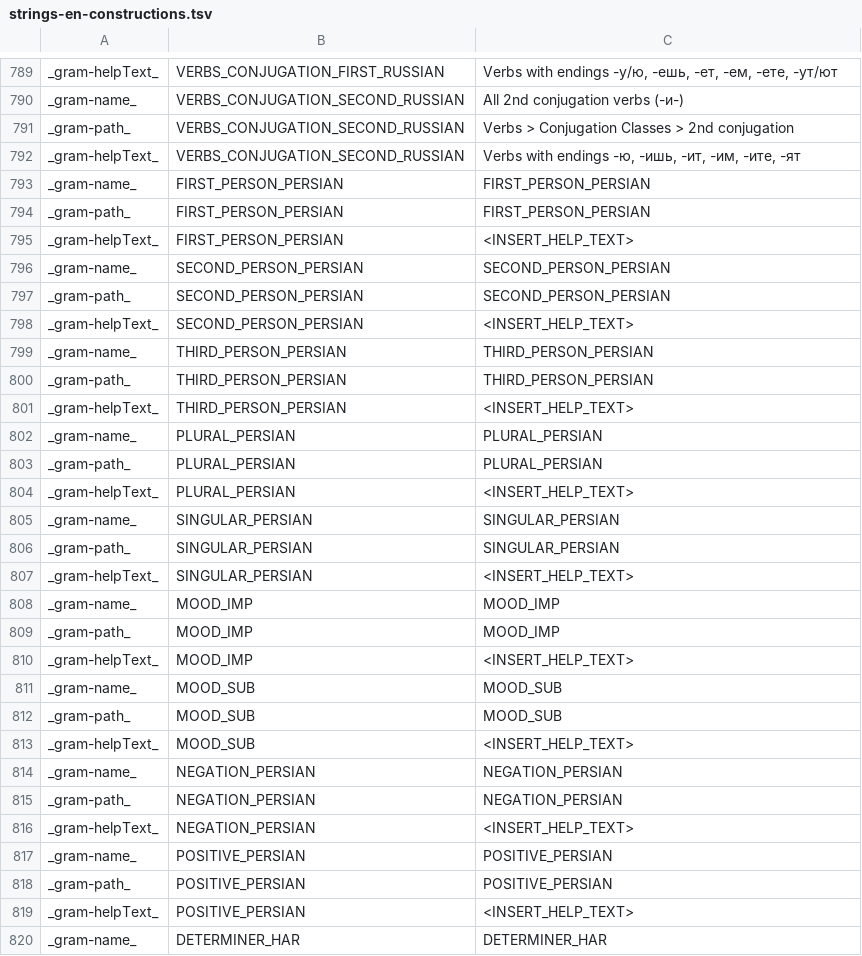
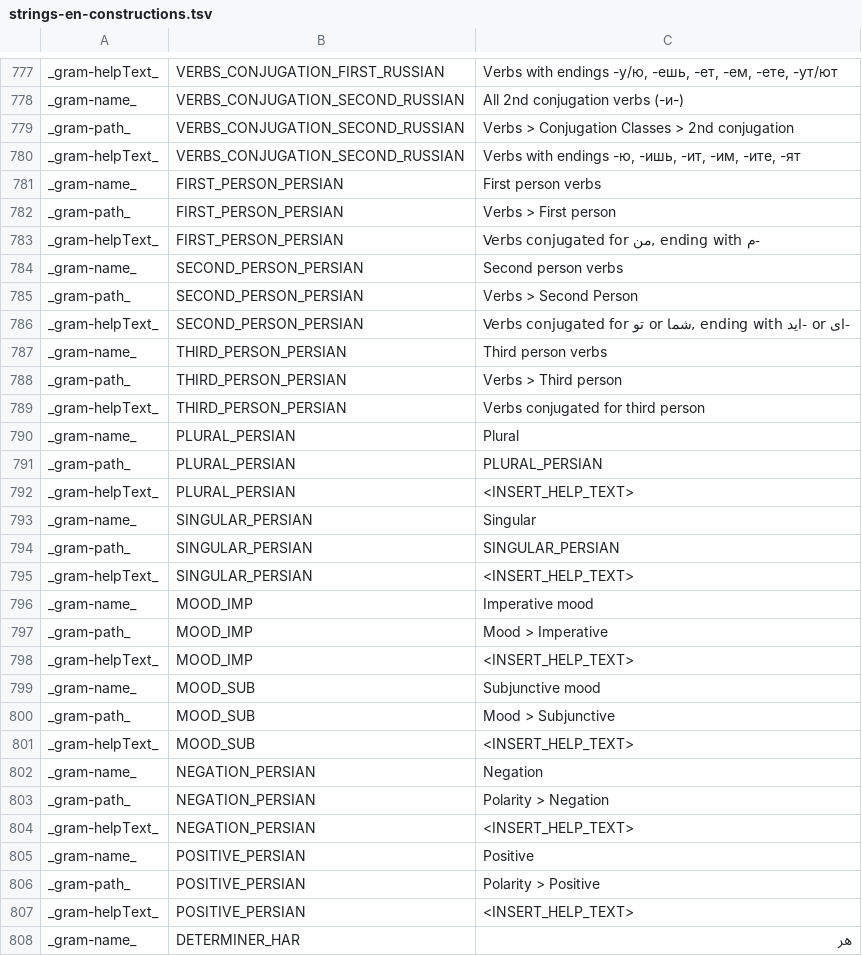
Before and after one commit to reynoldsnlp/flair, a TSV file: src/main/java/com/flair/client/localization/resources/strings-en-constructions.tsv, drawn as a sheet; only a part is shown, gaps mark what is left out; the diff covers the shown part only.

```diff
--- a/src/main/java/com/flair/client/localization/resources/strings-en-constructions.tsv
+++ b/src/main/java/com/flair/client/localization/resources/strings-en-constructions.tsv
@@ -792,29 +780,29 @@ _gram-path_	VERBS_CONJUGATION_SECOND_RUSSIAN	Verbs > Conjugation Classes > 2nd c
 _gram-helpText_	VERBS_CONJUGATION_SECOND_RUSSIAN	Verbs with endings -ю, -ишь, -ит, -им, -ите, -ят
-_gram-name_	FIRST_PERSON_PERSIAN	FIRST_PERSON_PERSIAN
-_gram-path_	FIRST_PERSON_PERSIAN	FIRST_PERSON_PERSIAN
-_gram-helpText_	FIRST_PERSON_PERSIAN	<INSERT_HELP_TEXT>
-_gram-name_	SECOND_PERSON_PERSIAN	SECOND_PERSON_PERSIAN
-_gram-path_	SECOND_PERSON_PERSIAN	SECOND_PERSON_PERSIAN
-_gram-helpText_	SECOND_PERSON_PERSIAN	<INSERT_HELP_TEXT>
-_gram-name_	THIRD_PERSON_PERSIAN	THIRD_PERSON_PERSIAN
-_gram-path_	THIRD_PERSON_PERSIAN	THIRD_PERSON_PERSIAN
-_gram-helpText_	THIRD_PERSON_PERSIAN	<INSERT_HELP_TEXT>
-_gram-name_	PLURAL_PERSIAN	PLURAL_PERSIAN
+_gram-name_	FIRST_PERSON_PERSIAN	First person verbs
+_gram-path_	FIRST_PERSON_PERSIAN	Verbs > First person
+_gram-helpText_	FIRST_PERSON_PERSIAN	Verbs conjugated for من, ending with م-
+_gram-name_	SECOND_PERSON_PERSIAN	Second person verbs
+_gram-path_	SECOND_PERSON_PERSIAN	Verbs > Second Person
+_gram-helpText_	SECOND_PERSON_PERSIAN	Verbs conjugated for تو or شما, ending with اید- or ای-
+_gram-name_	THIRD_PERSON_PERSIAN	Third person verbs
+_gram-path_	THIRD_PERSON_PERSIAN	Verbs > Third person
+_gram-helpText_	THIRD_PERSON_PERSIAN	Verbs conjugated for third person
+_gram-name_	PLURAL_PERSIAN	Plural
 _gram-path_	PLURAL_PERSIAN	PLURAL_PERSIAN
 _gram-helpText_	PLURAL_PERSIAN	<INSERT_HELP_TEXT>
-_gram-name_	SINGULAR_PERSIAN	SINGULAR_PERSIAN
+_gram-name_	SINGULAR_PERSIAN	Singular
 _gram-path_	SINGULAR_PERSIAN	SINGULAR_PERSIAN
 _gram-helpText_	SINGULAR_PERSIAN	<INSERT_HELP_TEXT>
-_gram-name_	MOOD_IMP	MOOD_IMP
-_gram-path_	MOOD_IMP	MOOD_IMP
+_gram-name_	MOOD_IMP	Imperative mood
+_gram-path_	MOOD_IMP	Mood > Imperative
 _gram-helpText_	MOOD_IMP	<INSERT_HELP_TEXT>
-_gram-name_	MOOD_SUB	MOOD_SUB
-_gram-path_	MOOD_SUB	MOOD_SUB
+_gram-name_	MOOD_SUB	Subjunctive mood
+_gram-path_	MOOD_SUB	Mood > Subjunctive
 _gram-helpText_	MOOD_SUB	<INSERT_HELP_TEXT>
-_gram-name_	NEGATION_PERSIAN	NEGATION_PERSIAN
-_gram-path_	NEGATION_PERSIAN	NEGATION_PERSIAN
+_gram-name_	NEGATION_PERSIAN	Negation
+_gram-path_	NEGATION_PERSIAN	Polarity > Negation
 _gram-helpText_	NEGATION_PERSIAN	<INSERT_HELP_TEXT>
-_gram-name_	POSITIVE_PERSIAN	POSITIVE_PERSIAN
-_gram-path_	POSITIVE_PERSIAN	POSITIVE_PERSIAN
+_gram-name_	POSITIVE_PERSIAN	Positive
+_gram-path_	POSITIVE_PERSIAN	Polarity > Positive
 _gram-helpText_	POSITIVE_PERSIAN	<INSERT_HELP_TEXT>
-_gram-name_	DETERMINER_HAR	DETERMINER_HAR
+_gram-name_	DETERMINER_HAR	هر
```
Also changed, not shown: 30 added rows, 12 removed rows and 35 edited cells elsewhere in this file, src/main/java/com/flair/client/localization/resources/strings-de-constructions.tsv, 4 other files.
